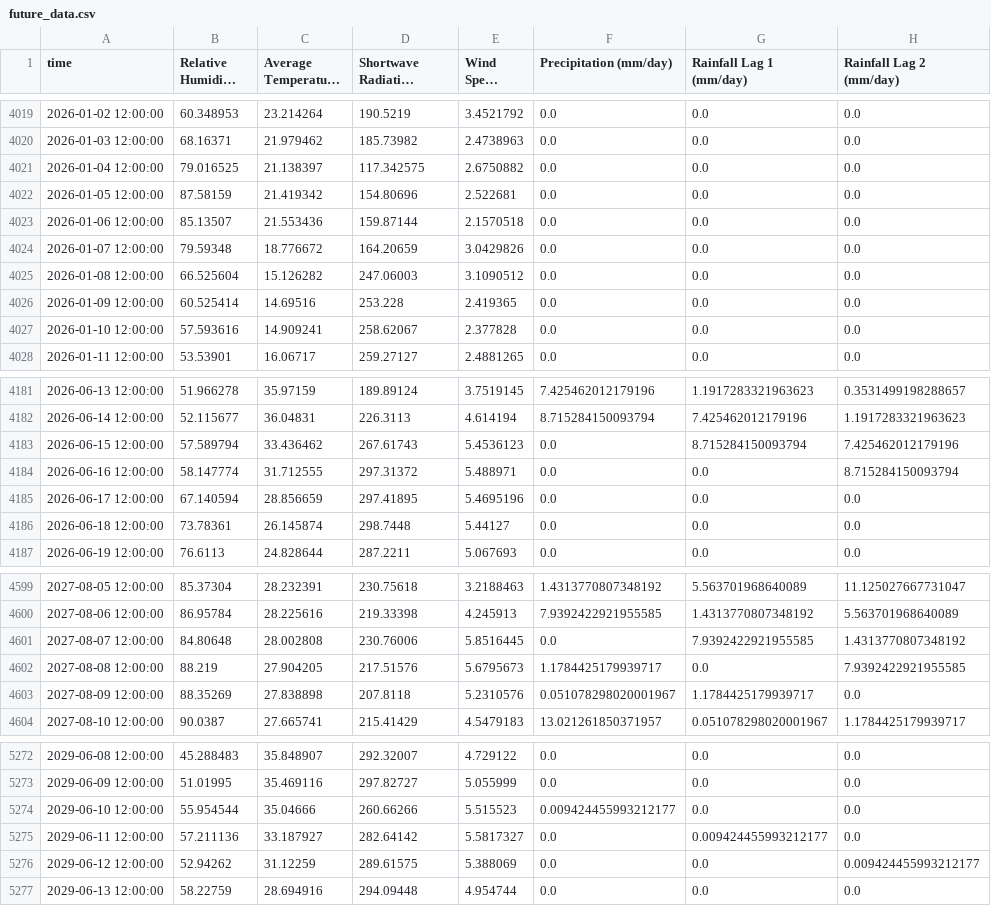
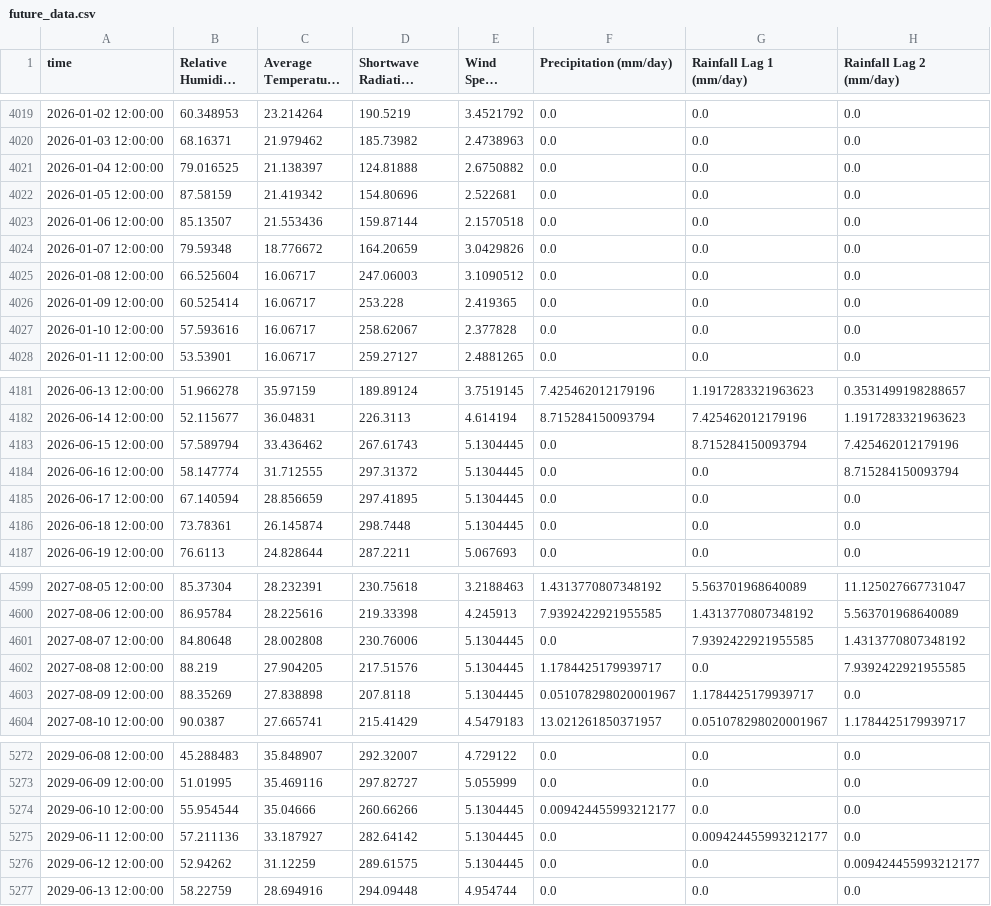
Before and after one commit to ashurudra09/hydro-assignment3, a CSV file: future_data.csv, drawn as a sheet; only a part is shown, gaps mark what is left out; long unchanged cells end in …; the diff covers the shown part only; the diff names each change by its address in the sheet, - before the commit and + after, or states it on an @@ line.

```diff
--- a/future_data.csv
+++ b/future_data.csv
-D4021 (Shortwave Radiation (W/m^2)): 117.342575
+D4021 (Shortwave Radiation (W/m^2)): 124.81888
-C4025 (Average Temperature (°C)): 15.126282
+C4025 (Average Temperature (°C)): 16.06717
-C4026 (Average Temperature (°C)): 14.69516
+C4026 (Average Temperature (°C)): 16.06717
-C4027 (Average Temperature (°C)): 14.909241
+C4027 (Average Temperature (°C)): 16.06717
-E4183 (Wind Speed (m/s)): 5.4536123
+E4183 (Wind Speed (m/s)): 5.1304445
-E4184 (Wind Speed (m/s)): 5.488971
+E4184 (Wind Speed (m/s)): 5.1304445
-E4185 (Wind Speed (m/s)): 5.4695196
+E4185 (Wind Speed (m/s)): 5.1304445
-E4186 (Wind Speed (m/s)): 5.44127
+E4186 (Wind Speed (m/s)): 5.1304445
-E4601 (Wind Speed (m/s)): 5.8516445
+E4601 (Wind Speed (m/s)): 5.1304445
-E4602 (Wind Speed (m/s)): 5.6795673
+E4602 (Wind Speed (m/s)): 5.1304445
-E4603 (Wind Speed (m/s)): 5.2310576
+E4603 (Wind Speed (m/s)): 5.1304445
-E5274 (Wind Speed (m/s)): 5.515523
+E5274 (Wind Speed (m/s)): 5.1304445
-E5275 (Wind Speed (m/s)): 5.5817327
+E5275 (Wind Speed (m/s)): 5.1304445
-E5276 (Wind Speed (m/s)): 5.388069
+E5276 (Wind Speed (m/s)): 5.1304445
```
Also changed, not shown: 14 edited cells elsewhere in this file, future_descriptive_statistics.csv, historical_data.csv, 12 other files.
